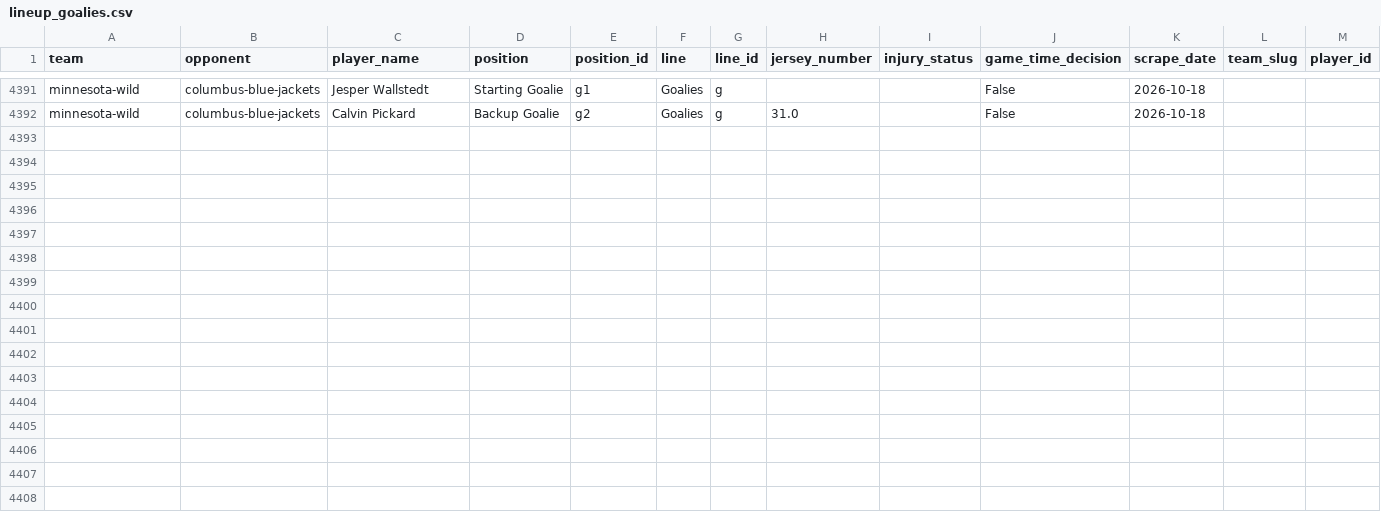
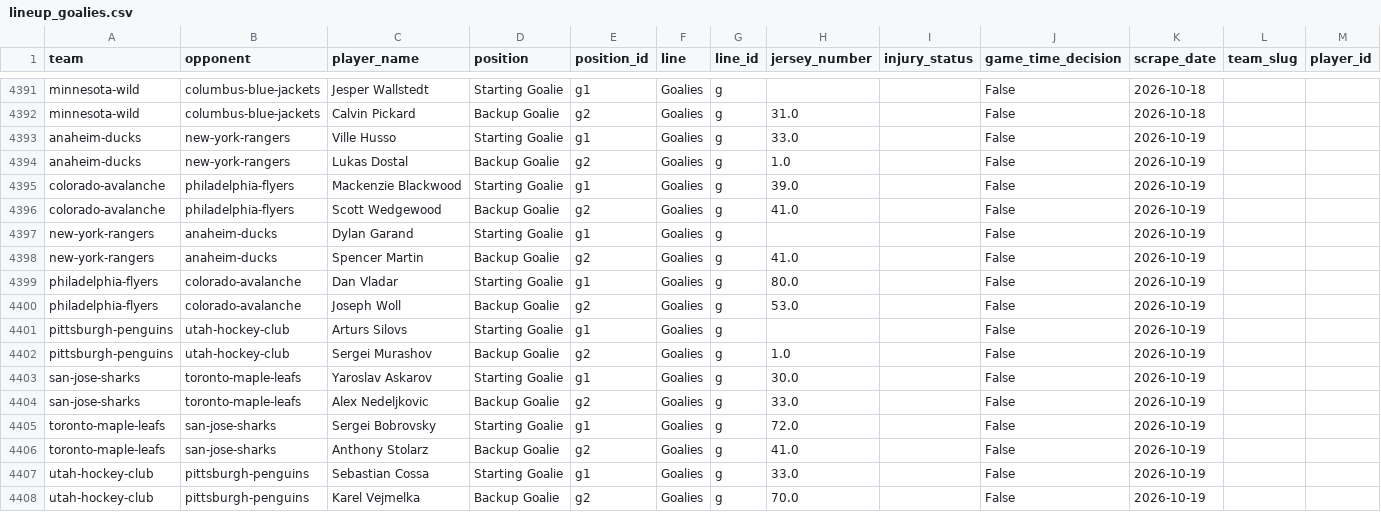
Before and after one commit to naustin1117/oddsAnalyzer, a CSV file: data/lineup_goalies.csv, drawn as a sheet; only a part is shown, gaps mark what is left out.

```diff
--- a/data/lineup_goalies.csv
+++ b/data/lineup_goalies.csv
@@ -4392 +4392,17 @@ minnesota-wild,columbus-blue-jackets,Jesper Wallstedt,Starting Goalie,g1,Goalies
 minnesota-wild,columbus-blue-jackets,Calvin Pickard,Backup Goalie,g2,Goalies,g,31.0,,False,2026-10-18,,
+anaheim-ducks,new-york-rangers,Ville Husso,Starting Goalie,g1,Goalies,g,33.0,,False,2026-10-19,,
+anaheim-ducks,new-york-rangers,Lukas Dostal,Backup Goalie,g2,Goalies,g,1.0,,False,2026-10-19,,
+colorado-avalanche,philadelphia-flyers,Mackenzie Blackwood,Starting Goalie,g1,Goalies,g,39.0,,False,2026-10-19,,
+colorado-avalanche,philadelphia-flyers,Scott Wedgewood,Backup Goalie,g2,Goalies,g,41.0,,False,2026-10-19,,
+new-york-rangers,anaheim-ducks,Dylan Garand,Starting Goalie,g1,Goalies,g,,,False,2026-10-19,,
+new-york-rangers,anaheim-ducks,Spencer Martin,Backup Goalie,g2,Goalies,g,41.0,,False,2026-10-19,,
+philadelphia-flyers,colorado-avalanche,Dan Vladar,Starting Goalie,g1,Goalies,g,80.0,,False,2026-10-19,,
+philadelphia-flyers,colorado-avalanche,Joseph Woll,Backup Goalie,g2,Goalies,g,53.0,,False,2026-10-19,,
+pittsburgh-penguins,utah-hockey-club,Arturs Silovs,Starting Goalie,g1,Goalies,g,,,False,2026-10-19,,
+pittsburgh-penguins,utah-hockey-club,Sergei Murashov,Backup Goalie,g2,Goalies,g,1.0,,False,2026-10-19,,
+san-jose-sharks,toronto-maple-leafs,Yaroslav Askarov,Starting Goalie,g1,Goalies,g,30.0,,False,2026-10-19,,
+san-jose-sharks,toronto-maple-leafs,Alex Nedeljkovic,Backup Goalie,g2,Goalies,g,33.0,,False,2026-10-19,,
+toronto-maple-leafs,san-jose-sharks,Sergei Bobrovsky,Starting Goalie,g1,Goalies,g,72.0,,False,2026-10-19,,
+toronto-maple-leafs,san-jose-sharks,Anthony Stolarz,Backup Goalie,g2,Goalies,g,41.0,,False,2026-10-19,,
+utah-hockey-club,pittsburgh-penguins,Sebastian Cossa,Starting Goalie,g1,Goalies,g,33.0,,False,2026-10-19,,
+utah-hockey-club,pittsburgh-penguins,Karel Vejmelka,Backup Goalie,g2,Goalies,g,70.0,,False,2026-10-19,,
```
Also changed, not shown: data/lineup_injuries.csv, 1 other file.
